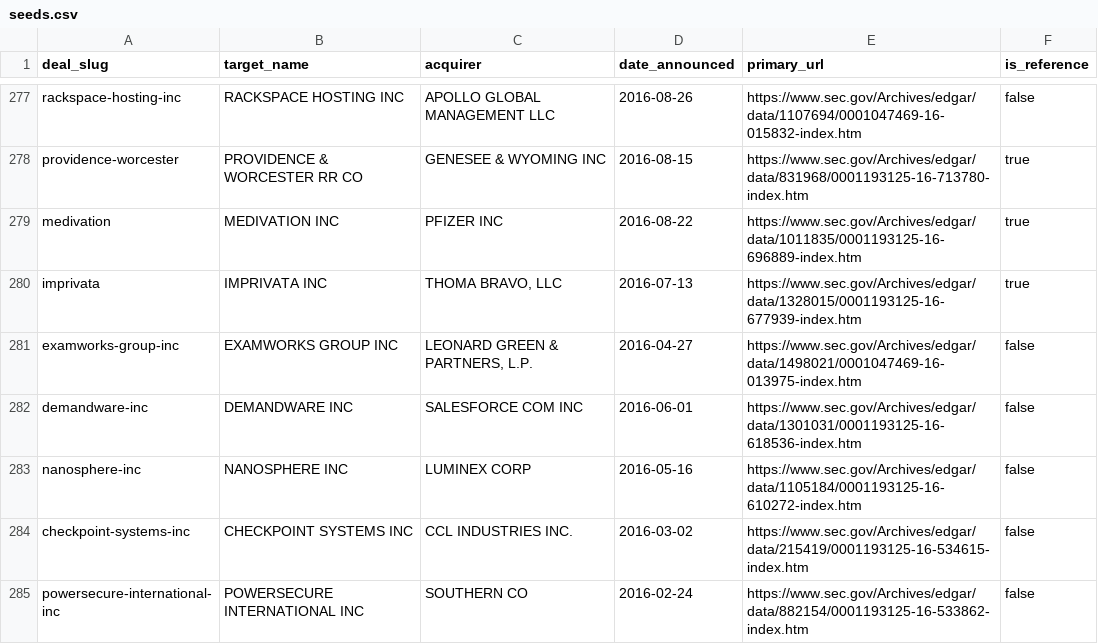
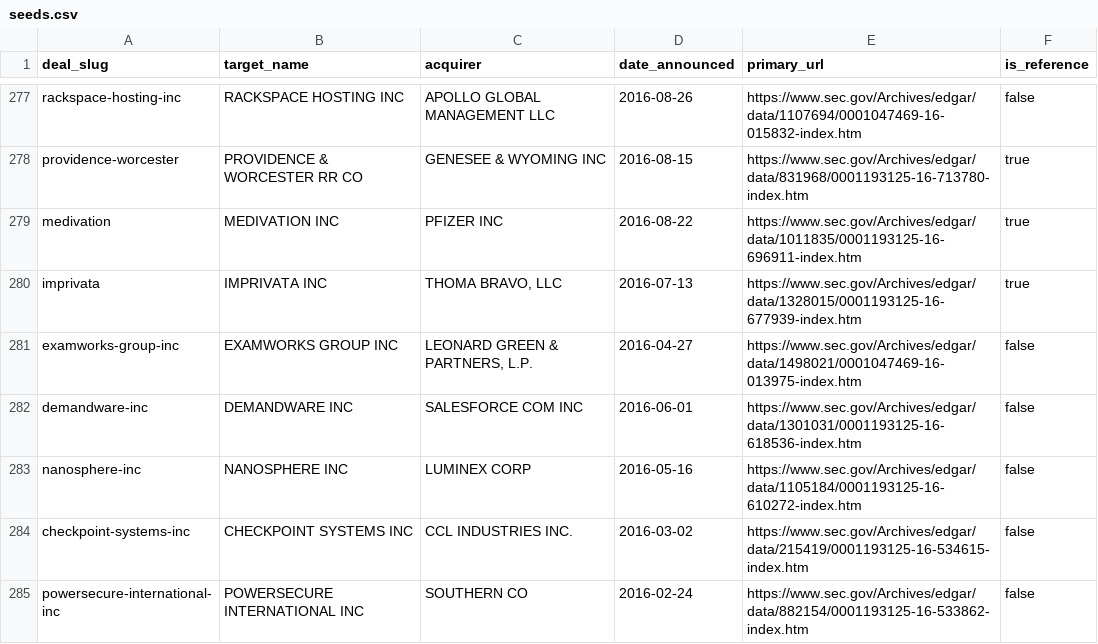
Before and after one commit to AustinJunyuLi/bids_pipeline, a CSV file: data/seeds.csv, drawn as a sheet; only a part is shown, gaps mark what is left out.

```diff
--- a/data/seeds.csv
+++ b/data/seeds.csv
@@ -278,3 +278,3 @@ rackspace-hosting-inc,RACKSPACE HOSTING INC,APOLLO GLOBAL MANAGEMENT LLC,2016-08
 providence-worcester,PROVIDENCE & WORCESTER RR CO,GENESEE & WYOMING INC,2016-08-15,https://www.sec.gov/Archives/edgar/data/831968/0001193125-16-713780-index.htm,true
-medivation,MEDIVATION INC,PFIZER INC,2016-08-22,https://www.sec.gov/Archives/edgar/data/1011835/0001193125-16-696889-index.htm,true
+medivation,MEDIVATION INC,PFIZER INC,2016-08-22,https://www.sec.gov/Archives/edgar/data/1011835/0001193125-16-696911-index.htm,true
 imprivata,IMPRIVATA INC,"THOMA BRAVO, LLC",2016-07-13,https://www.sec.gov/Archives/edgar/data/1328015/0001193125-16-677939-index.htm,true
```
Also changed, not shown: 6 other files.
